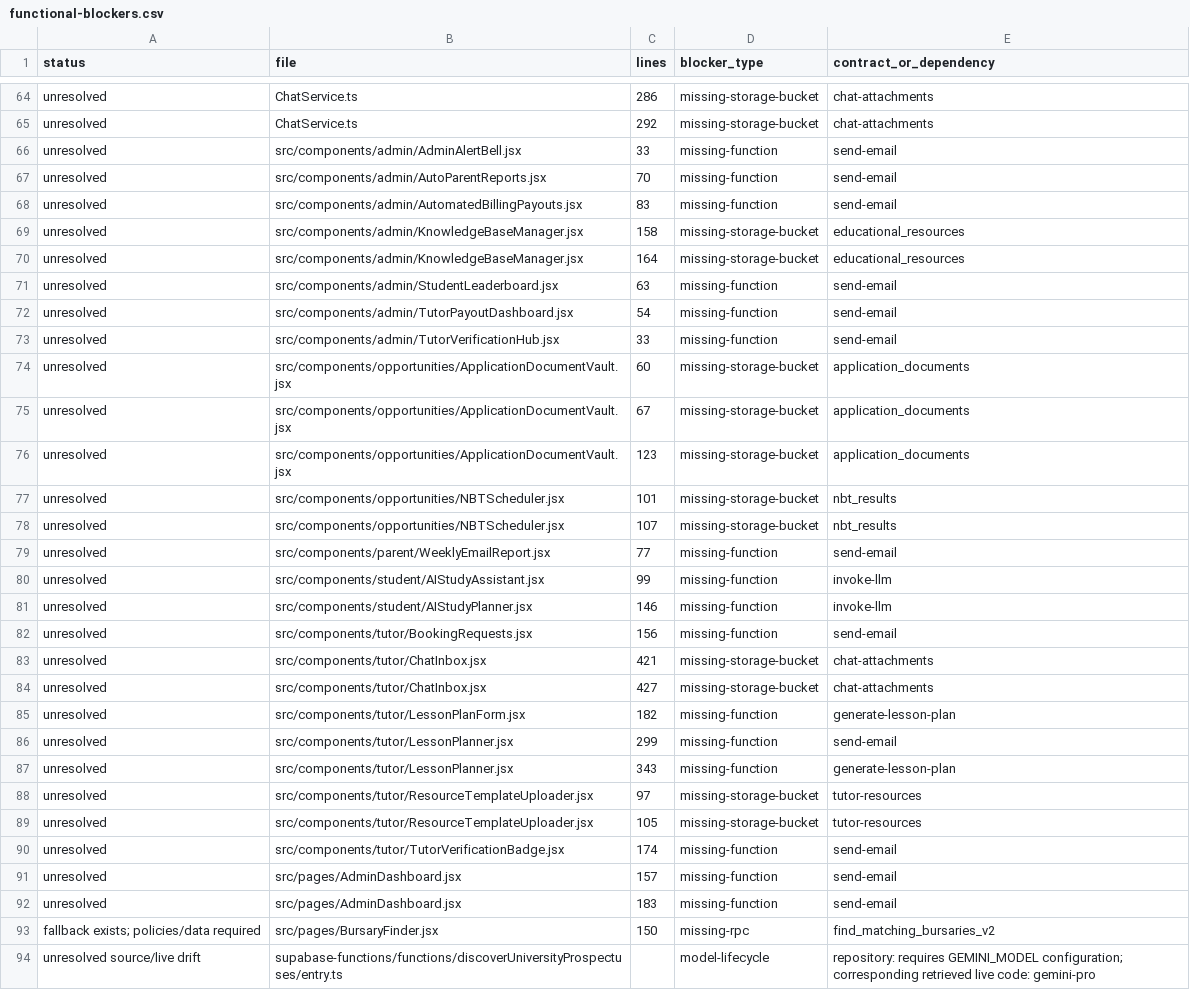
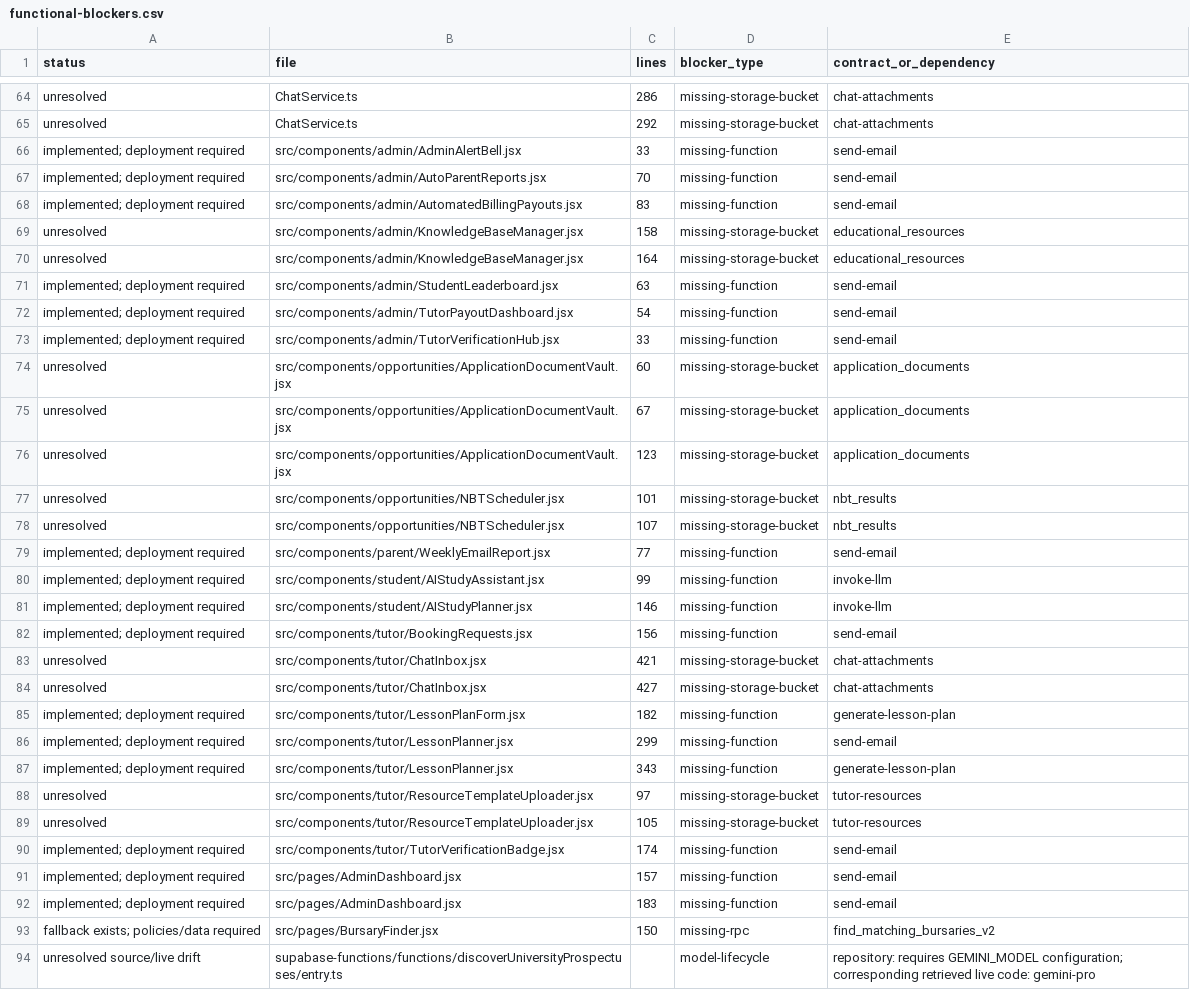
Before and after one commit to TECHandGUARD/SmartBridge-correction, a CSV file: docs/functional-blockers.csv, drawn as a sheet; only a part is shown, gaps mark what is left out.

```diff
--- a/docs/functional-blockers.csv
+++ b/docs/functional-blockers.csv
@@ -65,10 +65,10 @@ unresolved,ChatService.ts,286,missing-storage-bucket,chat-attachments
 unresolved,ChatService.ts,292,missing-storage-bucket,chat-attachments
-unresolved,src/components/admin/AdminAlertBell.jsx,33,missing-function,send-email
-unresolved,src/components/admin/AutoParentReports.jsx,70,missing-function,send-email
-unresolved,src/components/admin/AutomatedBillingPayouts.jsx,83,missing-function,send-email
+implemented; deployment required,src/components/admin/AdminAlertBell.jsx,33,missing-function,send-email
+implemented; deployment required,src/components/admin/AutoParentReports.jsx,70,missing-function,send-email
+implemented; deployment required,src/components/admin/AutomatedBillingPayouts.jsx,83,missing-function,send-email
 unresolved,src/components/admin/KnowledgeBaseManager.jsx,158,missing-storage-bucket,educational_resources
 unresolved,src/components/admin/KnowledgeBaseManager.jsx,164,missing-storage-bucket,educational_resources
-unresolved,src/components/admin/StudentLeaderboard.jsx,63,missing-function,send-email
-unresolved,src/components/admin/TutorPayoutDashboard.jsx,54,missing-function,send-email
-unresolved,src/components/admin/TutorVerificationHub.jsx,33,missing-function,send-email
+implemented; deployment required,src/components/admin/StudentLeaderboard.jsx,63,missing-function,send-email
+implemented; deployment required,src/components/admin/TutorPayoutDashboard.jsx,54,missing-function,send-email
+implemented; deployment required,src/components/admin/TutorVerificationHub.jsx,33,missing-function,send-email
 unresolved,src/components/opportunities/ApplicationDocumentVault.jsx,60,missing-storage-bucket,application_documents
@@ -78,16 +78,16 @@ unresolved,src/components/opportunities/NBTScheduler.jsx,101,missing-storage-buc
 unresolved,src/components/opportunities/NBTScheduler.jsx,107,missing-storage-bucket,nbt_results
-unresolved,src/components/parent/WeeklyEmailReport.jsx,77,missing-function,send-email
-unresolved,src/components/student/AIStudyAssistant.jsx,99,missing-function,invoke-llm
-unresolved,src/components/student/AIStudyPlanner.jsx,146,missing-function,invoke-llm
-unresolved,src/components/tutor/BookingRequests.jsx,156,missing-function,send-email
+implemented; deployment required,src/components/parent/WeeklyEmailReport.jsx,77,missing-function,send-email
+implemented; deployment required,src/components/student/AIStudyAssistant.jsx,99,missing-function,invoke-llm
+implemented; deployment required,src/components/student/AIStudyPlanner.jsx,146,missing-function,invoke-llm
+implemented; deployment required,src/components/tutor/BookingRequests.jsx,156,missing-function,send-email
 unresolved,src/components/tutor/ChatInbox.jsx,421,missing-storage-bucket,chat-attachments
 unresolved,src/components/tutor/ChatInbox.jsx,427,missing-storage-bucket,chat-attachments
-unresolved,src/components/tutor/LessonPlanForm.jsx,182,missing-function,generate-lesson-plan
-unresolved,src/components/tutor/LessonPlanner.jsx,299,missing-function,send-email
-unresolved,src/components/tutor/LessonPlanner.jsx,343,missing-function,generate-lesson-plan
+implemented; deployment required,src/components/tutor/LessonPlanForm.jsx,182,missing-function,generate-lesson-plan
+implemented; deployment required,src/components/tutor/LessonPlanner.jsx,299,missing-function,send-email
+implemented; deployment required,src/components/tutor/LessonPlanner.jsx,343,missing-function,generate-lesson-plan
 unresolved,src/components/tutor/ResourceTemplateUploader.jsx,97,missing-storage-bucket,tutor-resources
 unresolved,src/components/tutor/ResourceTemplateUploader.jsx,105,missing-storage-bucket,tutor-resources
-unresolved,src/components/tutor/TutorVerificationBadge.jsx,174,missing-function,send-email
-unresolved,src/pages/AdminDashboard.jsx,157,missing-function,send-email
-unresolved,src/pages/AdminDashboard.jsx,183,missing-function,send-email
+implemented; deployment required,src/components/tutor/TutorVerificationBadge.jsx,174,missing-function,send-email
+implemented; deployment required,src/pages/AdminDashboard.jsx,157,missing-function,send-email
+implemented; deployment required,src/pages/AdminDashboard.jsx,183,missing-function,send-email
 fallback exists; policies/data required,src/pages/BursaryFinder.jsx,150,missing-rpc,find_matching_bursaries_v2
```
Also changed, not shown: 52 other files.
